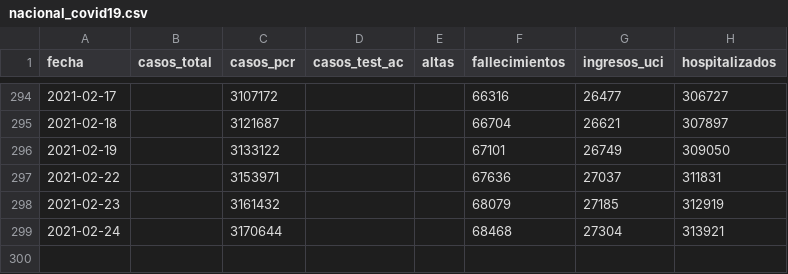
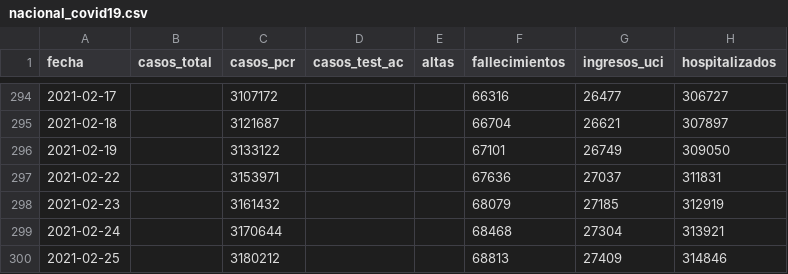
Before and after one commit to datadista/datasets, a CSV file: COVID 19/nacional_covid19.csv, drawn as a sheet; only a part is shown, gaps mark what is left out.

Commit message:
Added new data

```diff
--- a/COVID 19/nacional_covid19.csv
+++ b/COVID 19/nacional_covid19.csv
@@ -299 +299,2 @@ fecha,casos_total,casos_pcr,casos_test_ac,altas,fallecimientos,ingresos_uci,hosp
 2021-02-24,,3170644,,,68468,27304,313921
+2021-02-25,,3180212,,,68813,27409,314846
```
